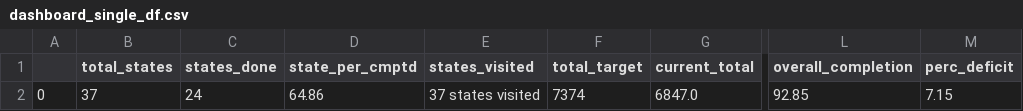
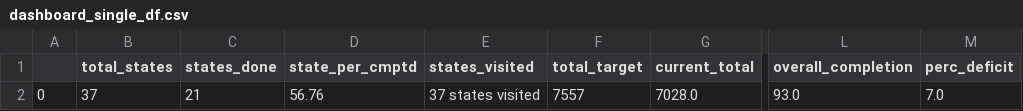
Before and after one commit to vistaaquadri/NESIP-1.0, a CSV file: data/dashboard_data/dashboard_single_df.csv, drawn as a sheet; only a part is shown, gaps mark what is left out; the diff names each change by its address in the sheet, - before the commit and + after, or states it on an @@ line.

```diff
--- a/data/dashboard_data/dashboard_single_df.csv
+++ b/data/dashboard_data/dashboard_single_df.csv
-C2 (states_done): 24
+C2 (states_done): 21
-D2 (state_per_cmptd): 64.86
+D2 (state_per_cmptd): 56.76
-F2 (total_target): 7374
+F2 (total_target): 7557
-G2 (current_total): 6847.0
+G2 (current_total): 7028.0
-L2 (overall_completion): 92.85
+L2 (overall_completion): 93.0
-M2 (perc_deficit): 7.15
+M2 (perc_deficit): 7.0
```
Also changed, not shown: data/dashboard_data/expander_df.csv, data/dashboard_data/state_lga_completion_data.csv.
